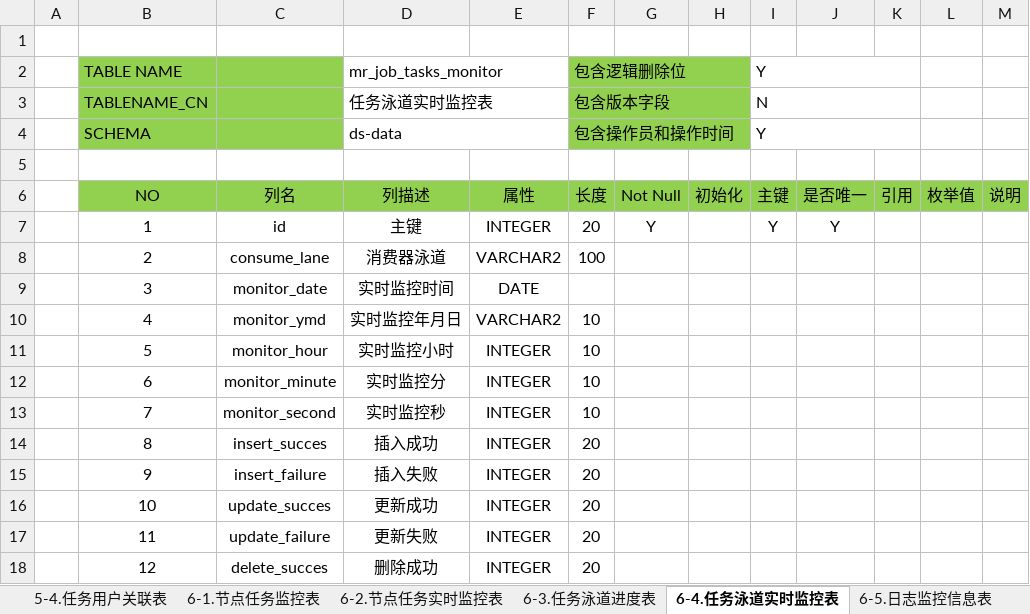
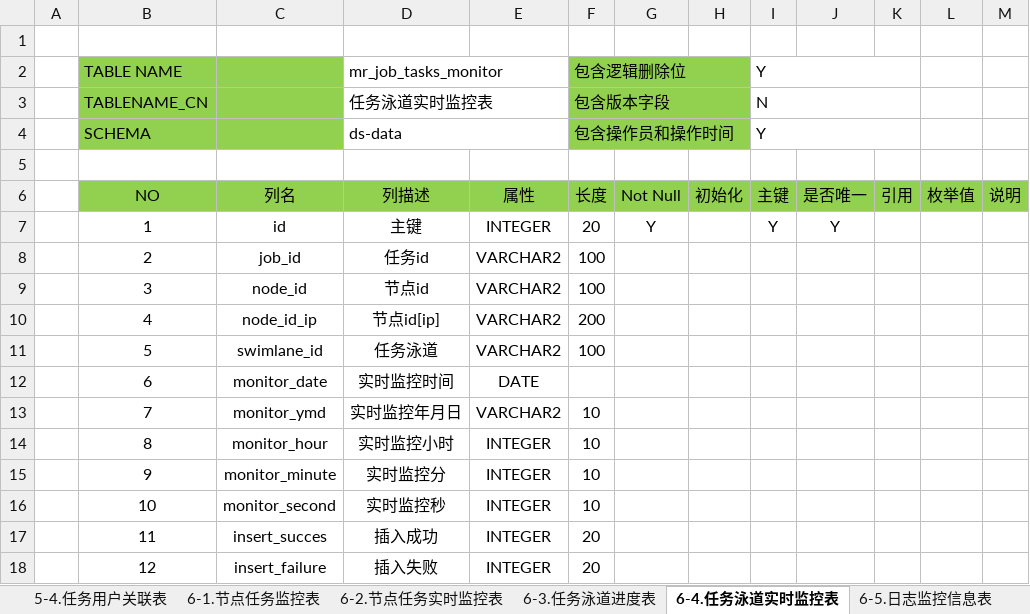
Before and after one commit to sxfad/porter, an Excel workbook: manager/manager-boot/src/doc/数据同步表设计.xlsx, sheet 6-4.任务泳道实时监控表, drawn as a sheet; only a part is shown; values as stored, in another font and other column widths than the file's, no borders; the diff covers the shown part only; the diff names each change by its address in the sheet, - before the commit and + after, or states it on an @@ line.

```diff
--- a/manager/manager-boot/src/doc/数据同步表设计.xlsx (sheet 6-4.任务泳道实时监控表)
+++ b/manager/manager-boot/src/doc/数据同步表设计.xlsx (sheet 6-4.任务泳道实时监控表)
-C8: consume_lane
+C8: job_id
-D8 (mr_job_tasks_monitor): 消费器泳道
+D8 (mr_job_tasks_monitor): 任务id
-C9: monitor_date
+C9: node_id
-D9 (mr_job_tasks_monitor): 实时监控时间
+D9 (mr_job_tasks_monitor): 节点id
-E9: DATE
+E9: VARCHAR2
-F9 (包含逻辑删除位): (empty)
+F9 (包含逻辑删除位): 100
-C10: monitor_ymd
+C10: node_id_ip
-D10 (mr_job_tasks_monitor): 实时监控年月日
+D10 (mr_job_tasks_monitor): 节点id[ip]
-F10 (包含逻辑删除位): 10
+F10 (包含逻辑删除位): 200
-C11: monitor_hour
+C11: swimlane_id
-D11 (mr_job_tasks_monitor): 实时监控小时
+D11 (mr_job_tasks_monitor): 任务泳道
-E11: INTEGER
+E11: VARCHAR2
-F11 (包含逻辑删除位): 10
+F11 (包含逻辑删除位): 100
-C12: monitor_minute
+C12: monitor_date
-D12 (mr_job_tasks_monitor): 实时监控分
+D12 (mr_job_tasks_monitor): 实时监控时间
-E12: INTEGER
+E12: DATE
-F12 (包含逻辑删除位): 10
+F12 (包含逻辑删除位): (empty)
-C13: monitor_second
+C13: monitor_ymd
-D13 (mr_job_tasks_monitor): 实时监控秒
+D13 (mr_job_tasks_monitor): 实时监控年月日
-E13: INTEGER
+E13: VARCHAR2
-C14: insert_succes
+C14: monitor_hour
-D14 (mr_job_tasks_monitor): 插入成功
+D14 (mr_job_tasks_monitor): 实时监控小时
-F14:F16 (包含逻辑删除位): 20
+F14:F16 (包含逻辑删除位): 10
-C15: insert_failure
+C15: monitor_minute
-D15 (mr_job_tasks_monitor): 插入失败
+D15 (mr_job_tasks_monitor): 实时监控分
-C16: update_succes
+C16: monitor_second
-D16 (mr_job_tasks_monitor): 更新成功
+D16 (mr_job_tasks_monitor): 实时监控秒
-C17: update_failure
+C17: insert_succes
-D17 (mr_job_tasks_monitor): 更新失败
+D17 (mr_job_tasks_monitor): 插入成功
-C18: delete_succes
+C18: insert_failure
-D18 (mr_job_tasks_monitor): 删除成功
+D18 (mr_job_tasks_monitor): 插入失败
```
Also changed, not shown: 3 added rows and 17 edited cells elsewhere in this sheet, sheet 6-3.任务泳道进度表, sheet 5-1.任务信息表, sheet 6-1.节点任务监控表, sheet 4-1.数据源信息表, sheet 2-2.告警配置策略字典表, sheet 4-4.节点信息表, 10 more sheets, other sheet tabs, 1 other file.
